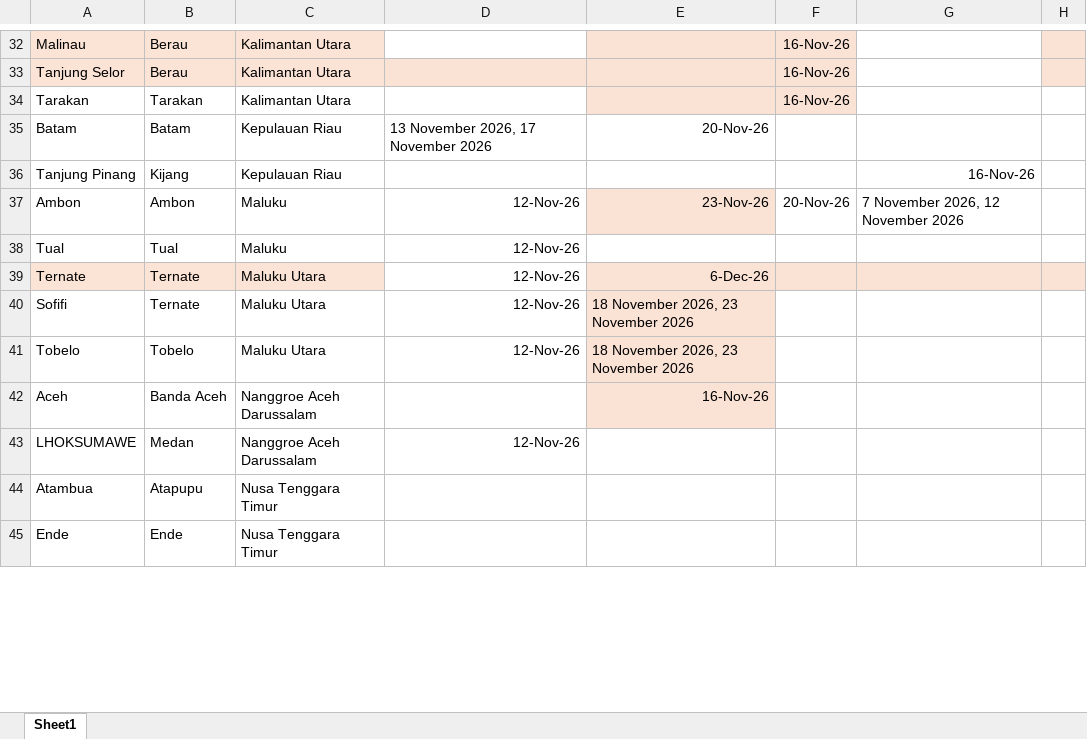
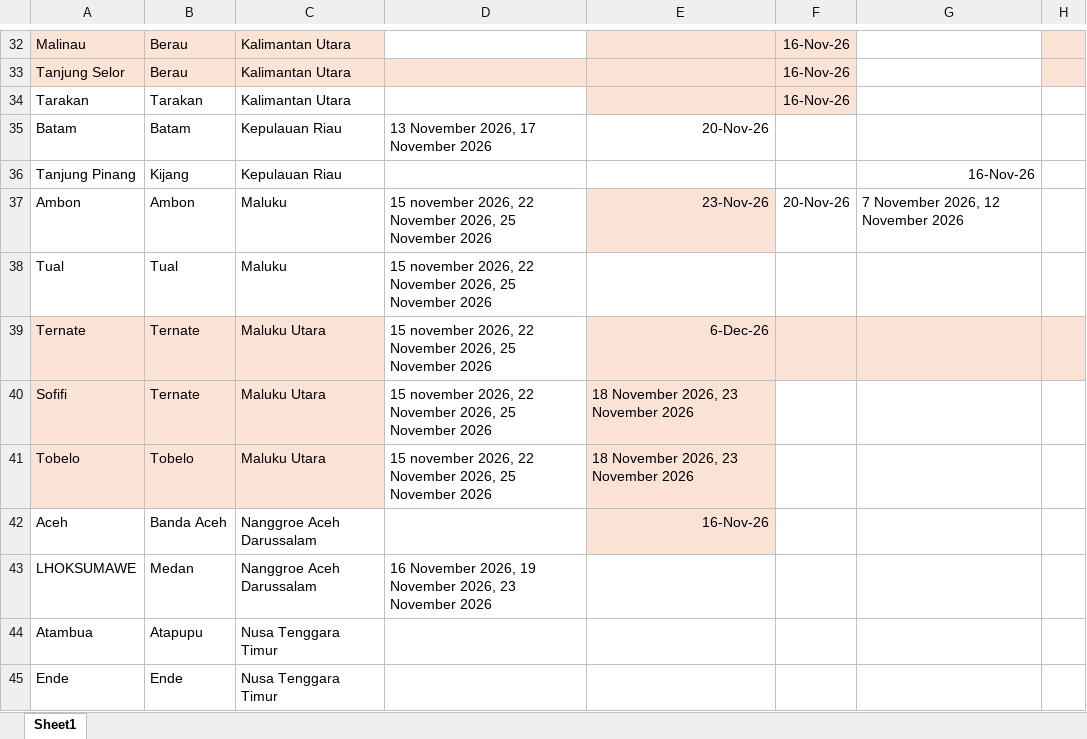
Before and after one commit to scmfokus/jadwal-kapal-FOKUS, an Excel workbook: jadwal.xlsx, sheet Sheet1, drawn as a sheet; only a part is shown, gaps mark what is left out; values as stored, in another font and other column widths than the file's, no borders; the diff covers the shown part only; the diff names each change by its address in the sheet, - before the commit and + after, or states it on an @@ line.

Commit message:
Add files via upload

```diff
--- a/jadwal.xlsx (sheet Sheet1)
+++ b/jadwal.xlsx (sheet Sheet1)
-D37:D41: 12-Nov-26
+D37:D41: 15 november 2026, 22 November 2026, 25 November 2026
-A40:C41 fill: none
+A40:C41 fill: #FBE3D6
-D43: 12-Nov-26
+D43: 16 November 2026, 19 November 2026, 23 November 2026
```
Also changed, not shown: 22 edited cells and cell formats elsewhere in this sheet.
